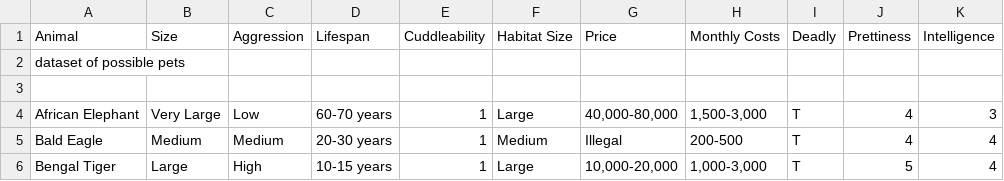
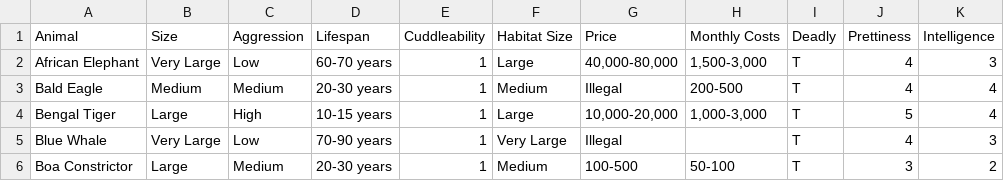
Before and after one commit to hannesrosenbusch/PIPS_DATA, a CSV file: animals.csv, drawn as a sheet; only a part is shown; the shorter side is filled out with more unchanged rows; the diff names each change by its address in the sheet, - before the commit and + after, or states it on an @@ line.

Commit message:
Update animals.csv

```diff
--- a/animals.csv
+++ b/animals.csv
-row 2: dataset of possible pets
-row 3: (empty)
```
